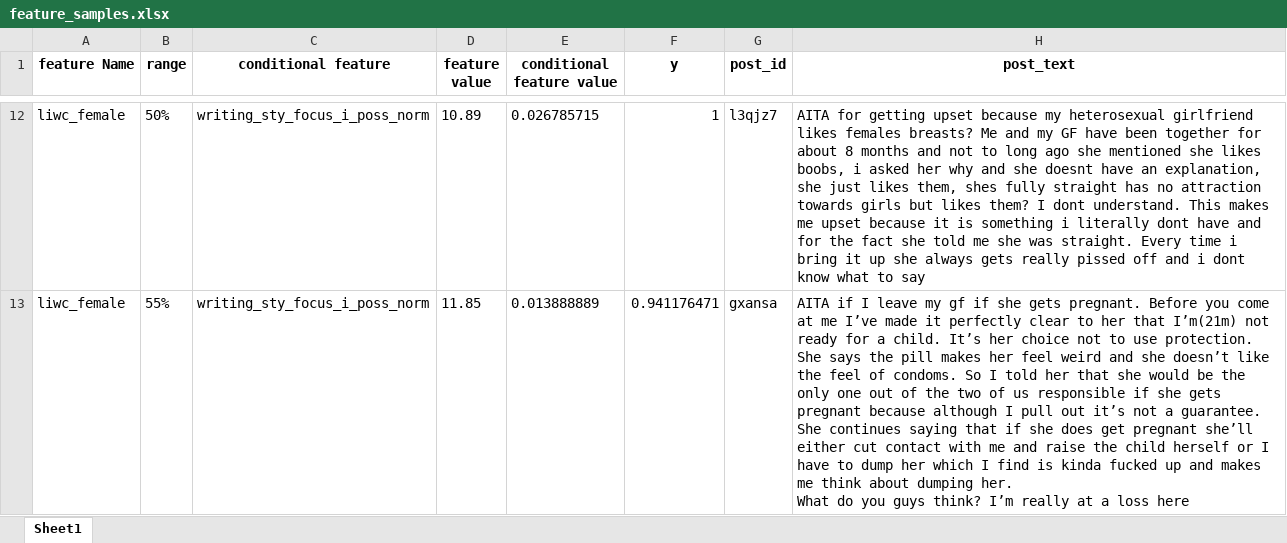
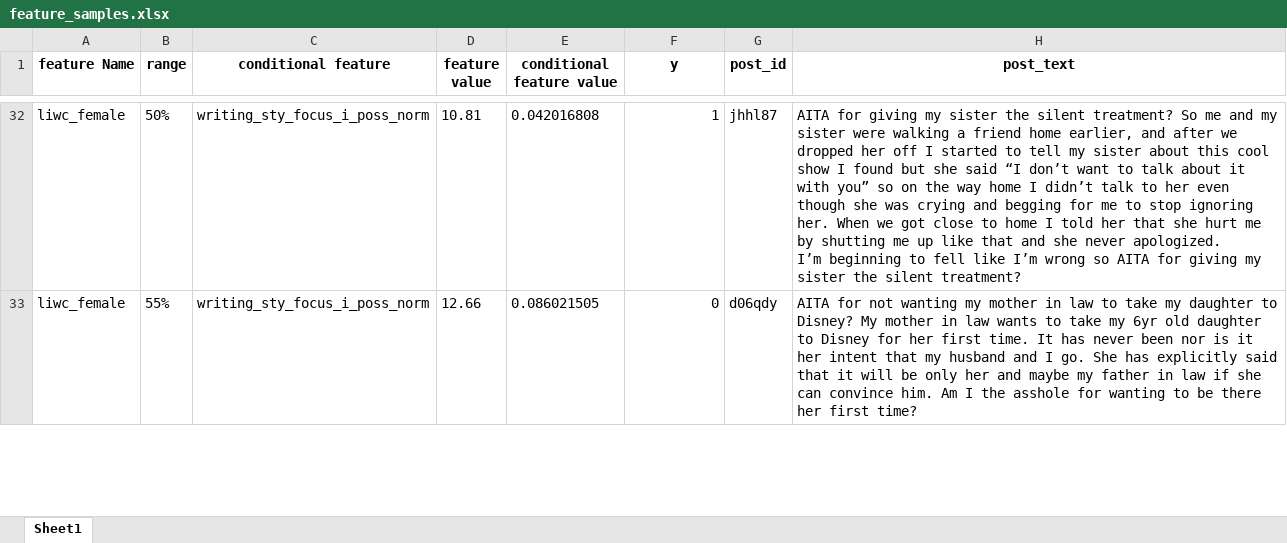
Before and after one commit to Hadjimina/Reddit_Morality_Analysis, an Excel workbook: feature_analysis/Jupiter Notebooks/feature_samples.xlsx, sheet Sheet1, drawn as a sheet; only a part is shown, gaps mark what is left out; values as stored, in another font and other column widths than the file's, no borders; addresses are those after the commit; ↵ is a line break in a cell; the diff covers the shown part only; the diff names each change by its address in the sheet, - before the commit and + after, or states it on an @@ line.

```diff
--- a/feature_analysis/Jupiter Notebooks/feature_samples.xlsx (sheet Sheet1)
+++ b/feature_analysis/Jupiter Notebooks/feature_samples.xlsx (sheet Sheet1)
-D32 (feature value): 10.89
+D32 (feature value): 10.81
-E32 (conditional feature value): 0.026785715
+E32 (conditional feature value): 0.042016808
-G32 (post_id): l3qjz7
+G32 (post_id): jhhl87
-H32 (post_text): AITA for getting upset because my heterosexual girlfriend likes females breasts? Me and my GF have been together for about 8 months and not to long ago she mentioned she likes boobs, i asked her why and she doesnt have an explanation, she just likes them, shes fully straight has no attraction towards girls but likes them? I dont understand. This makes me upset because it is something i literally dont have and for the fact she told me she was straight. Every time i bring it up she always gets really pissed off and i dont know what to say
+H32 (post_text): AITA for giving my sister the silent treatment? So me and my sister were walking a friend home earlier, and after we dropped her off I started to tell my sister about this cool show I found but she said “I don’t want to talk about it with you” so on the way home I didn’t talk to her even though she was crying and begging for me to stop ignoring her. When we got close to home I told her that she hurt me by shutting me up like that and she never apologized. ↵ I’m beginning to fell like I’m wrong so AITA for giving my sister the silent treatment?
-D33 (feature value): 11.85
+D33 (feature value): 12.66
-E33 (conditional feature value): 0.013888889
+E33 (conditional feature value): 0.086021505
-F33 (y): 0.941176471
+F33 (y): 0
-G33 (post_id): gxansa
+G33 (post_id): d06qdy
-H33 (post_text): AITA if I leave my gf if she gets pregnant. Before you come at me I’ve made it perfectly clear to her that I’m(21m) not ready for a child. It’s her choice not to use protection. She says the pill makes her feel weird and she doesn’t like the feel of condoms. So I told her that she would be the only one out of the two of us responsible if she gets pregnant because although I pull out it’s not a guarantee. ↵ She continues saying that if she does get pregnant she’ll either cut contact with me and raise the child herself or I have to dump her which I find is kinda fucked up and makes me think about dumping her. ↵ What do you guys think? I’m really at a loss here
+H33 (post_text): AITA for not wanting my mother in law to take my daughter to Disney? My mother in law wants to take my 6yr old daughter to Disney for her first time. It has never been nor is it her intent that my husband and I go. She has explicitly said that it will be only her and maybe my father in law if she can convince him. Am I the asshole for wanting to be there her first time?
```
Also changed, not shown: 20 added rows and 70 edited cells elsewhere in this sheet, 1 other file.
